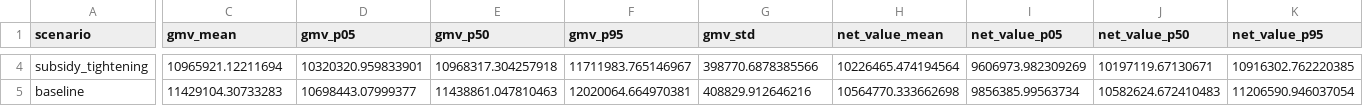
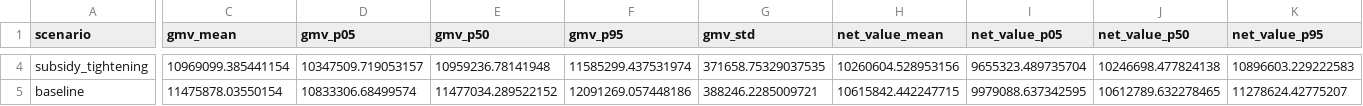
Before and after one commit to mfidalgomartins/marketplace-profitability-risk-command-center, a CSV file: data/processed/scenario_monte_carlo_summary.csv, drawn as a sheet; only a part is shown, gaps mark what is left out; the diff covers the shown part only; the diff names each change by its address in the sheet, - before the commit and + after, or states it on an @@ line.

```diff
--- a/data/processed/scenario_monte_carlo_summary.csv
+++ b/data/processed/scenario_monte_carlo_summary.csv
-C4 (gmv_mean): 10965921.12211694
+C4 (gmv_mean): 10969099.385441154
-D4 (gmv_p05): 10320320.959833901
+D4 (gmv_p05): 10347509.719053157
-E4 (gmv_p50): 10968317.304257918
+E4 (gmv_p50): 10959236.78141948
-F4 (gmv_p95): 11711983.765146967
+F4 (gmv_p95): 11585299.437531974
-G4 (gmv_std): 398770.6878385566
+G4 (gmv_std): 371658.75329037535
-H4 (net_value_mean): 10226465.474194564
+H4 (net_value_mean): 10260604.528953156
-I4 (net_value_p05): 9606973.982309269
+I4 (net_value_p05): 9655323.489735704
-J4 (net_value_p50): 10197119.67130671
+J4 (net_value_p50): 10246698.477824138
-K4 (net_value_p95): 10916302.762220385
+K4 (net_value_p95): 10896603.229222583
-C5 (gmv_mean): 11429104.30733283
+C5 (gmv_mean): 11475878.03550154
-D5 (gmv_p05): 10698443.07999377
+D5 (gmv_p05): 10833306.68499574
-E5 (gmv_p50): 11438861.047810463
+E5 (gmv_p50): 11477034.289522152
-F5 (gmv_p95): 12020064.664970381
+F5 (gmv_p95): 12091269.057448186
-G5 (gmv_std): 408829.912646216
+G5 (gmv_std): 388246.2285009721
-H5 (net_value_mean): 10564770.333662698
+H5 (net_value_mean): 10615842.442247715
-I5 (net_value_p05): 9856385.99563734
+I5 (net_value_p05): 9979088.637342595
-J5 (net_value_p50): 10582624.672410483
+J5 (net_value_p50): 10612789.632278465
-K5 (net_value_p95): 11206590.946037054
+K5 (net_value_p95): 11278624.42775207
```
Also changed, not shown: 140 edited cells elsewhere in this file, data/processed/scenario_monte_carlo_decision.csv, 17 other files.
